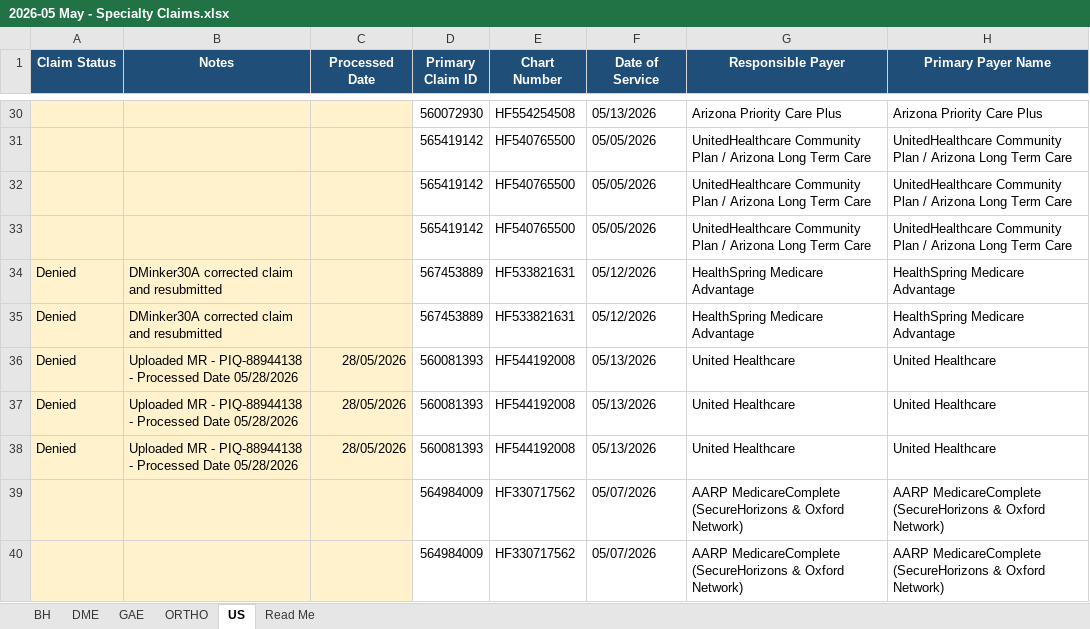
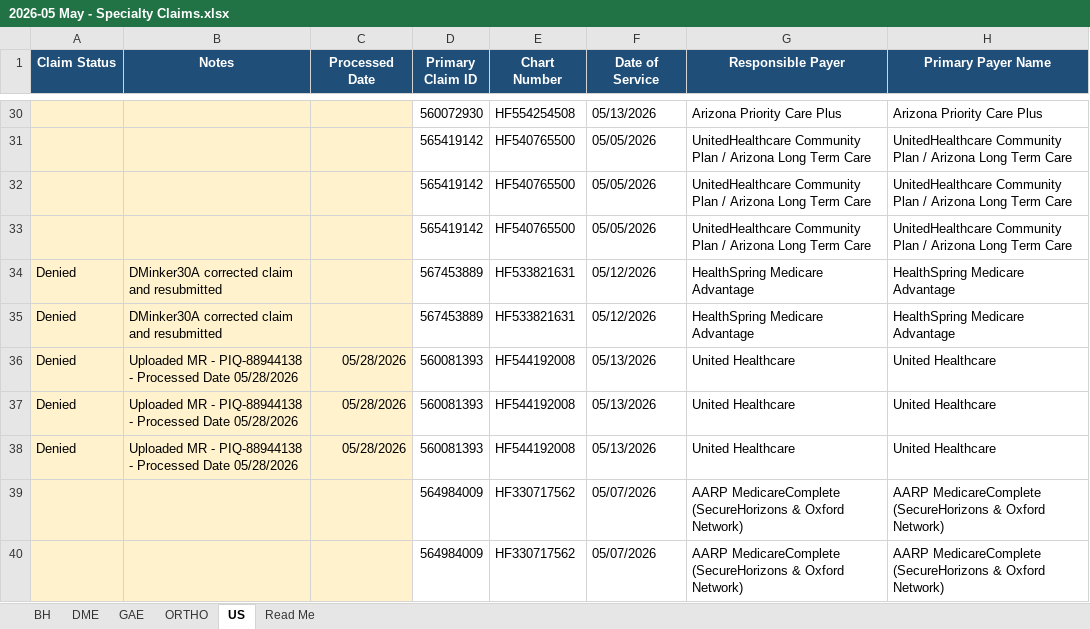
Before and after one commit to LindaMora10/Medical-Billing-Specialties, an Excel workbook: Specialty Claims 2026-S1/2026-05 May - Specialty Claims.xlsx, sheet US, drawn as a sheet; only a part is shown, gaps mark what is left out; values as stored, in another font and other column widths than the file's, no borders; conditional formats not drawn; the diff names each change by its address in the sheet, - before the commit and + after, or states it on an @@ line.

```diff
--- a/Specialty Claims 2026-S1/2026-05 May - Specialty Claims.xlsx (sheet US)
+++ b/Specialty Claims 2026-S1/2026-05 May - Specialty Claims.xlsx (sheet US)
-C36:C38 (Processed Date): 28/05/2026
+C36:C38 (Processed Date): 05/28/2026
```
Also changed, not shown: sheet BH, sheet Read Me, sheet DME, Specialty Claims 2026-S1/2026-01 January - Specialty Claims.xlsx, Specialty Claims 2026-S1/2026-02 February - Specialty Claims.xlsx, 4 other files.
